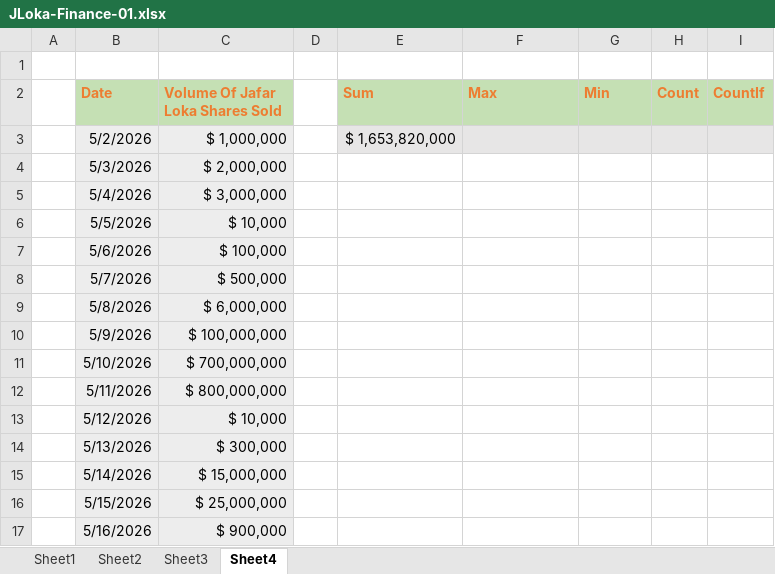
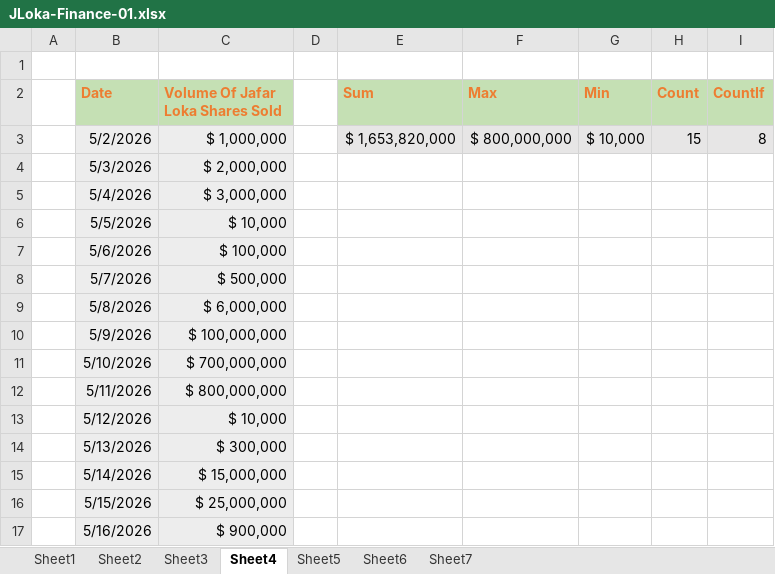
Before and after one commit to gaaferHajji2/j-l-data-science-data-analytics, an Excel workbook: Excel-Finance/JLoka-Finance-01.xlsx, sheet Sheet4, drawn as a sheet; values as stored, in another font and other column widths than the file's, no borders; the diff names each change by its address in the sheet, - before the commit and + after, or states it on an @@ line.

```diff
--- a/Excel-Finance/JLoka-Finance-01.xlsx (sheet Sheet4)
+++ b/Excel-Finance/JLoka-Finance-01.xlsx (sheet Sheet4)
+sheet tab: Sheet5
+sheet tab: Sheet6
+sheet tab: Sheet7
-F3 (Max): (empty)
+F3 (Max): $ 800,000,000
-G3 (Min): (empty)
+G3 (Min): $ 10,000
-H3 (Count): (empty)
+H3 (Count): 15
-I3 (CountIf): (empty)
+I3 (CountIf): 8
```
